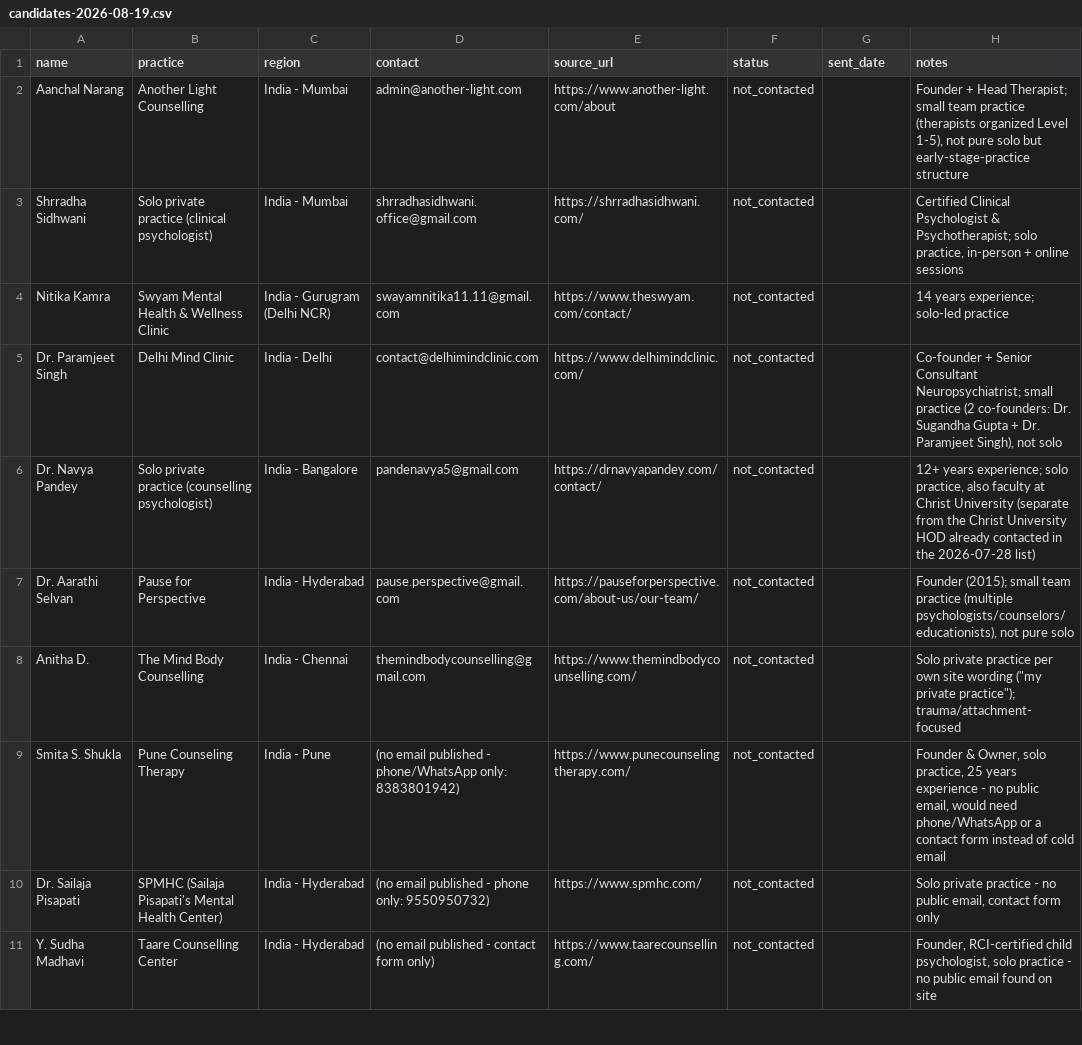
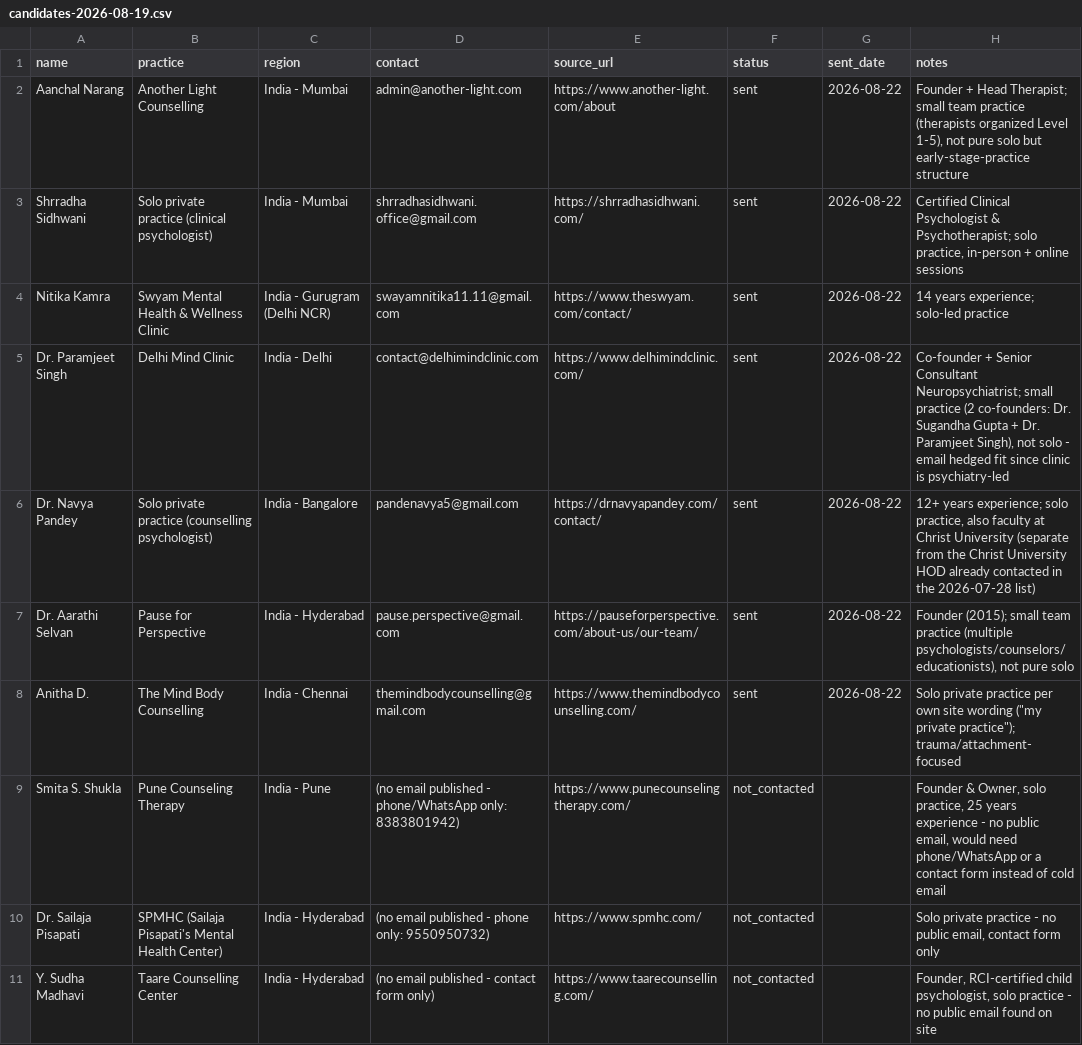
Before and after one commit to KITHMEDAI/kith, a CSV file: content/outreach/candidates-2026-08-19.csv, drawn as a sheet; only a part is shown.

Commit message:
chore: record 7 solo/small-practice outreach sends
Sent all 7 drafts from content/outreach/solo-therapist-outreach-drafts-2026-08-19.md
via Gmail (canurag399@gmail.com), one at a time, no CC/BCC. Included the
Dr. Paramjeet Singh / Delhi Mind Clinic send despite the psychiatry-fit
hedge noted in the draft file, per explicit direction to send all 7.

```diff
--- a/content/outreach/candidates-2026-08-19.csv
+++ b/content/outreach/candidates-2026-08-19.csv
@@ -1,9 +1,9 @@
 name,practice,region,contact,source_url,status,sent_date,notes
-Aanchal Narang,Another Light Counselling,India - Mumbai,admin@another-light.com,https://www.another-light.com/about,not_contacted,,"Founder + Head Therapist; small team practice (therapists organized Level 1-5), not pure solo but early-stage-practice structure"
-Shrradha Sidhwani,Solo private practice (clinical psychologist),India - Mumbai,shrradhasidhwani.office@gmail.com,https://shrradhasidhwani.com/,not_contacted,,"Certified Clinical Psychologist & Psychotherapist; solo practice, in-person + online sessions"
-Nitika Kamra,Swyam Mental Health & Wellness Clinic,India - Gurugram (Delhi NCR),swayamnitika11.11@gmail.com,https://www.theswyam.com/contact/,not_contacted,,"14 years experience; solo-led practice"
-Dr. Paramjeet Singh,Delhi Mind Clinic,India - Delhi,contact@delhimindclinic.com,https://www.delhimindclinic.com/,not_contacted,,"Co-founder + Senior Consultant Neuropsychiatrist; small practice (2 co-founders: Dr. Sugandha Gupta + Dr. Paramjeet Singh), not solo"
-Dr. Navya Pandey,Solo private practice (counselling psychologist),India - Bangalore,pandenavya5@gmail.com,https://drnavyapandey.com/contact/,not_contacted,,"12+ years experience; solo practice, also faculty at Christ University (separate from the Christ University HOD already contacted in the 2026-07-28 list)"
-Dr. Aarathi Selvan,Pause for Perspective,India - Hyderabad,pause.perspective@gmail.com,https://pauseforperspective.com/about-us/our-team/,not_contacted,,"Founder (2015); small team practice (multiple psychologists/counselors/educationists), not pure solo"
-Anitha D.,The Mind Body Counselling,India - Chennai,themindbodycounselling@gmail.com,https://www.themindbodycounselling.com/,not_contacted,,"Solo private practice per own site wording (""my private practice""); trauma/attachment-focused"
+Aanchal Narang,Another Light Counselling,India - Mumbai,admin@another-light.com,https://www.another-light.com/about,sent,2026-08-22,"Founder + Head Therapist; small team practice (therapists organized Level 1-5), not pure solo but early-stage-practice structure"
+Shrradha Sidhwani,Solo private practice (clinical psychologist),India - Mumbai,shrradhasidhwani.office@gmail.com,https://shrradhasidhwani.com/,sent,2026-08-22,"Certified Clinical Psychologist & Psychotherapist; solo practice, in-person + online sessions"
+Nitika Kamra,Swyam Mental Health & Wellness Clinic,India - Gurugram (Delhi NCR),swayamnitika11.11@gmail.com,https://www.theswyam.com/contact/,sent,2026-08-22,"14 years experience; solo-led practice"
+Dr. Paramjeet Singh,Delhi Mind Clinic,India - Delhi,contact@delhimindclinic.com,https://www.delhimindclinic.com/,sent,2026-08-22,"Co-founder + Senior Consultant Neuropsychiatrist; small practice (2 co-founders: Dr. Sugandha Gupta + Dr. Paramjeet Singh), not solo - email hedged fit since clinic is psychiatry-led"
+Dr. Navya Pandey,Solo private practice (counselling psychologist),India - Bangalore,pandenavya5@gmail.com,https://drnavyapandey.com/contact/,sent,2026-08-22,"12+ years experience; solo practice, also faculty at Christ University (separate from the Christ University HOD already contacted in the 2026-07-28 list)"
+Dr. Aarathi Selvan,Pause for Perspective,India - Hyderabad,pause.perspective@gmail.com,https://pauseforperspective.com/about-us/our-team/,sent,2026-08-22,"Founder (2015); small team practice (multiple psychologists/counselors/educationists), not pure solo"
+Anitha D.,The Mind Body Counselling,India - Chennai,themindbodycounselling@gmail.com,https://www.themindbodycounselling.com/,sent,2026-08-22,"Solo private practice per own site wording (""my private practice""); trauma/attachment-focused"
 Smita S. Shukla,Pune Counseling Therapy,India - Pune,(no email published - phone/WhatsApp only: 8383801942),https://www.punecounselingtherapy.com/,not_contacted,,"Founder & Owner, solo practice, 25 years experience - no public email, would need phone/WhatsApp or a contact form instead of cold email"
```
